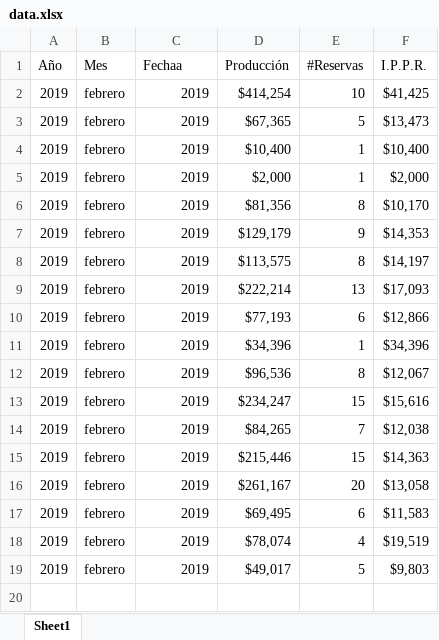
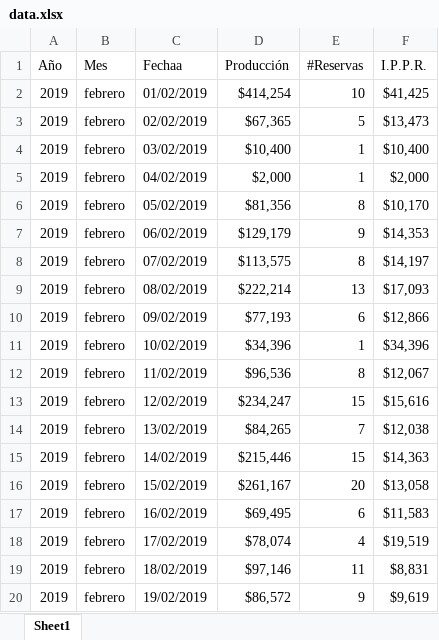
Before and after one commit to businessanalyticsGV/GoalsForecastsAndProbabilites, an Excel workbook: PDN/data.xlsx, sheet Sheet1, drawn as a sheet; values as stored, in another font and other column widths than the file's, no borders; table styles not drawn; the diff names each change by its address in the sheet, - before the commit and + after, or states it on an @@ line.

```diff
--- a/PDN/data.xlsx (sheet Sheet1)
+++ b/PDN/data.xlsx (sheet Sheet1)
-C2 (Fechaa): 2019
+C2 (Fechaa): 01/02/2019
-C3 (Fechaa): 2019
+C3 (Fechaa): 02/02/2019
-C4 (Fechaa): 2019
+C4 (Fechaa): 03/02/2019
-C5 (Fechaa): 2019
+C5 (Fechaa): 04/02/2019
-C6 (Fechaa): 2019
+C6 (Fechaa): 05/02/2019
-C7 (Fechaa): 2019
+C7 (Fechaa): 06/02/2019
-C8 (Fechaa): 2019
+C8 (Fechaa): 07/02/2019
-C9 (Fechaa): 2019
+C9 (Fechaa): 08/02/2019
-C10 (Fechaa): 2019
+C10 (Fechaa): 09/02/2019
-C11 (Fechaa): 2019
+C11 (Fechaa): 10/02/2019
-C12 (Fechaa): 2019
+C12 (Fechaa): 11/02/2019
-C13 (Fechaa): 2019
+C13 (Fechaa): 12/02/2019
-C14 (Fechaa): 2019
+C14 (Fechaa): 13/02/2019
-C15 (Fechaa): 2019
+C15 (Fechaa): 14/02/2019
-C16 (Fechaa): 2019
+C16 (Fechaa): 15/02/2019
-C17 (Fechaa): 2019
+C17 (Fechaa): 16/02/2019
-C18 (Fechaa): 2019
+C18 (Fechaa): 17/02/2019
-C19 (Fechaa): 2019
+C19 (Fechaa): 18/02/2019
-D19 (Producción): $49,017
+D19 (Producción): $97,146
-E19 (#Reservas): 5
+E19 (#Reservas): 11
-F19 (I.P.P.R.): $9,803
+F19 (I.P.P.R.): $8,831
+row 20: 2019 | febrero | 19/02/2019 | $86,572 | 9 | $9,619
```
Also changed, not shown: 2 other files.
